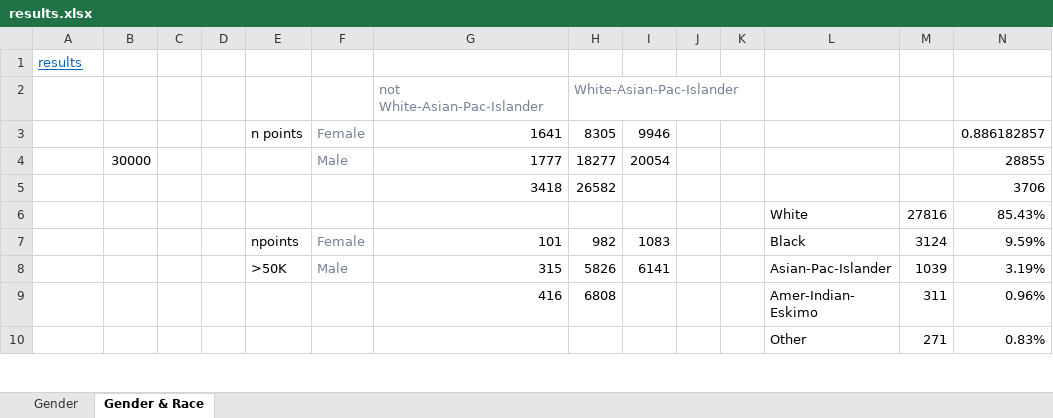
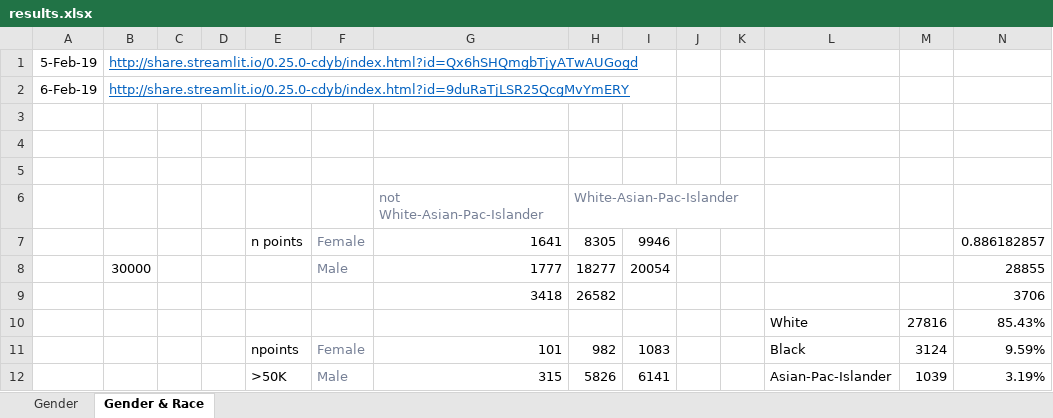
Before and after one commit to leenamurgai/debias-ml, an Excel workbook: results/results.xlsx, sheet Gender & Race, drawn as a sheet; only a part is shown; the shorter side is filled out with more unchanged rows; values as stored, in another font and other column widths than the file's, no borders; addresses are those after the commit; rows hold the shown columns only; the diff names each change by its address in the sheet, - before the commit and + after, or states it on an @@ line.

```diff
--- a/results/results.xlsx (sheet Gender & Race)
+++ b/results/results.xlsx (sheet Gender & Race)
+row 1: 5-Feb-19 | http://share.streamlit.io/0.25.0-cdyb/index.html?id=Qx6hSHQmgbTjyATwAUGogd
+row 2: 6-Feb-19 | http://share.streamlit.io/0.25.0-cdyb/index.html?id=9duRaTjLSR25QcgMvYmERY
-A3: results
+A3: (empty)
+row 4: (empty)
+row 5: (empty)
```
Also changed, not shown: 46 other files.
